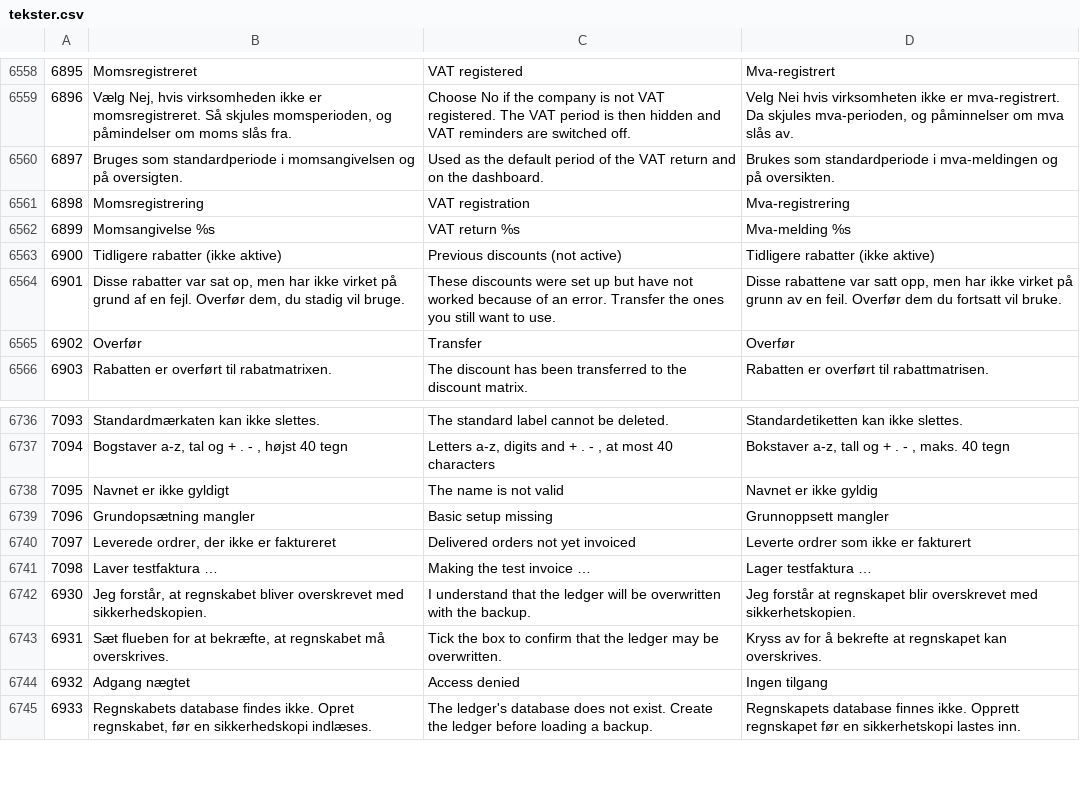
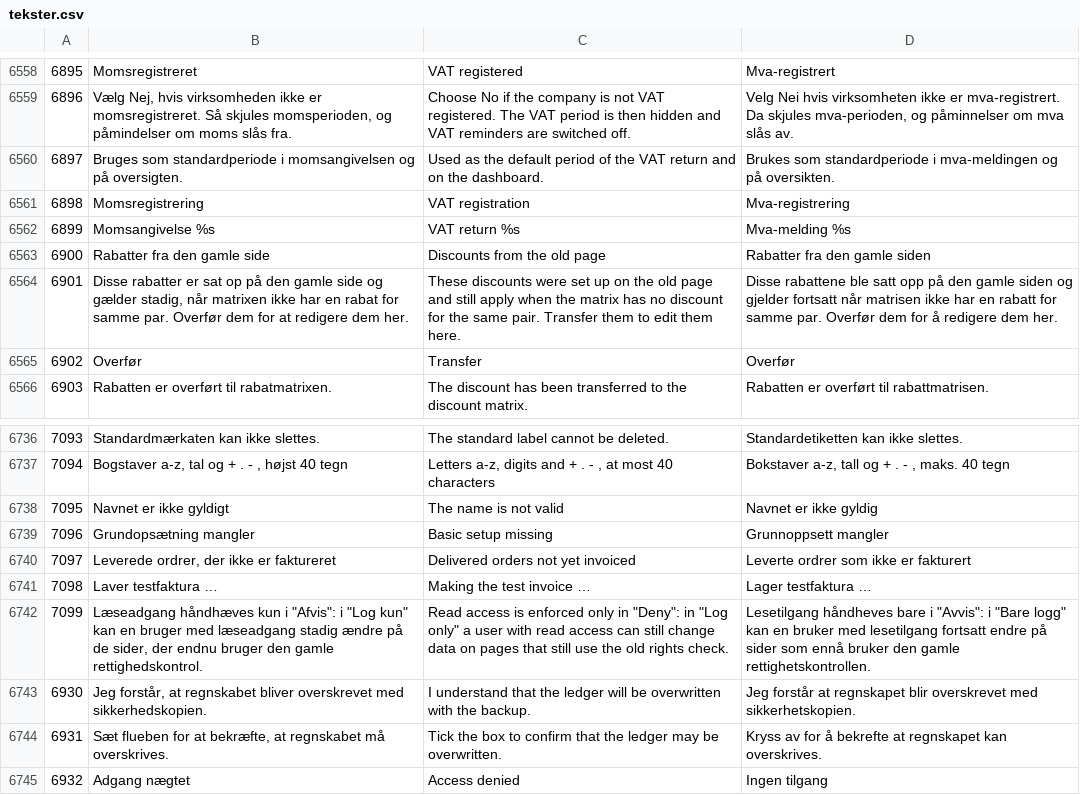
Before and after one commit to DANOSOFT/saldi, a CSV file: importfiler/tekster.csv, drawn as a sheet; only a part is shown, gaps mark what is left out; the shorter side is filled out with more unchanged rows.

Commit message:
PR #803 review fixes: discount lookup falls back to old DG/VG rows; MySQL-safe migrations (no self-referencing UPDATE, schema-filtered information_schema checks, dual-dialect creates, master's audit_log block, db_cast helper); GET write verbs need write in deny mode; bulk resend and employee password guarded; POS save per fiscal year; reminder recount per ledger; language.php retired. Settings: copy-year form moved out of the main form, matrix code loaded before validation, matrix scrolls in its card, drawer account lookup, old settings frame on the new layout. Texts 6900-6901 corrected, 7099 added

```diff
--- a/importfiler/tekster.csv
+++ b/importfiler/tekster.csv
@@ -6562,4 +6562,4 @@
 6899	Momsangivelse %s	VAT return %s	Mva-melding %s
-6900	Tidligere rabatter (ikke aktive)	Previous discounts (not active)	Tidligere rabatter (ikke aktive)
-6901	Disse rabatter var sat op, men har ikke virket på grund af en fejl. Overfør dem, du stadig vil bruge.	These discounts were set up but have not worked because of an error. Transfer the ones you still want to use.	Disse rabattene var satt opp, men har ikke virket på grunn av en feil. Overfør dem du fortsatt vil bruke.
+6900	Rabatter fra den gamle side	Discounts from the old page	Rabatter fra den gamle siden
+6901	Disse rabatter er sat op på den gamle side og gælder stadig, når matrixen ikke har en rabat for samme par. Overfør dem for at redigere dem her.	These discounts were set up on the old page and still apply when the matrix has no discount for the same pair. Transfer them to edit them here.	Disse rabattene ble satt opp på den gamle siden og gjelder fortsatt når matrisen ikke har en rabatt for samme par. Overfør dem for å redigere dem her.
 6902	Overfør	Transfer	Overfør
@@ -6741,2 +6741,3 @@
 7098	Laver testfaktura …	Making the test invoice …	Lager testfaktura …
+7099	Læseadgang håndhæves kun i "Afvis": i "Log kun" kan en bruger med læseadgang stadig ændre på de sider, der endnu bruger den gamle rettighedskontrol.	Read access is enforced only in "Deny": in "Log only" a user with read access can still change data on pages that still use the old rights check.	Lesetilgang håndheves bare i "Avvis": i "Bare logg" kan en bruker med lesetilgang fortsatt endre på sider som ennå bruker den gamle rettighetskontrollen.
 6930	Jeg forstår, at regnskabet bliver overskrevet med sikkerhedskopien.	I understand that the ledger will be overwritten with the backup.	Jeg forstår at regnskapet blir overskrevet med sikkerhetskopien.
```
Also changed, not shown: 37 other files.
